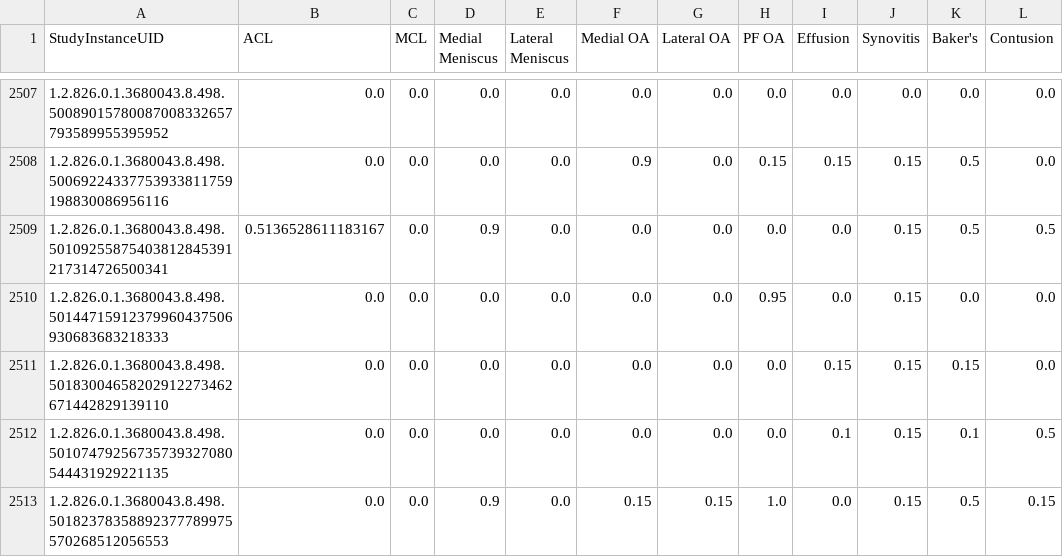
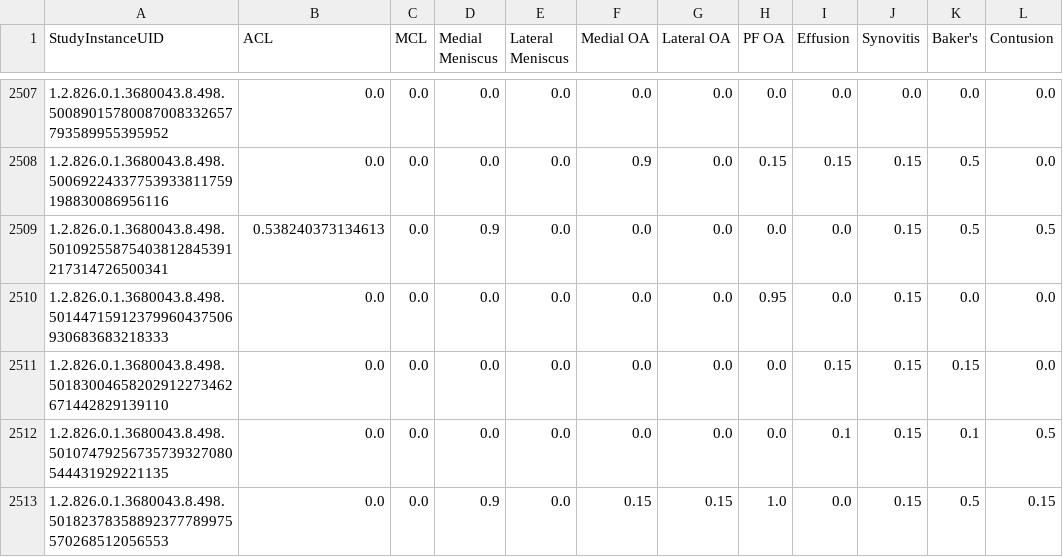
Before and after one commit to Mahyardana/RSNA_Knee_Abnormality_Detection, a CSV file: refined_llm_labels.csv, drawn as a sheet; only a part is shown, gaps mark what is left out; the diff covers the shown part only; the diff names each change by its address in the sheet, - before the commit and + after, or states it on an @@ line.

```diff
--- a/refined_llm_labels.csv
+++ b/refined_llm_labels.csv
-B2509 (ACL): 0.5136528611183167
+B2509 (ACL): 0.538240373134613
```
Also changed, not shown: 178 edited cells elsewhere in this file, 11 other files.
